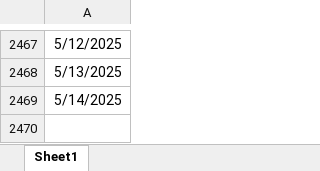
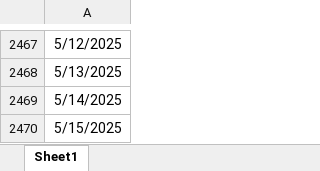
Before and after one commit to ohjiashang/Streamlit_v1, an Excel workbook: data/Dates.xlsx, sheet Sheet1, drawn as a sheet; only a part is shown, gaps mark what is left out; values as stored, in another font and other column widths than the file's, no borders; the diff names each change by its address in the sheet, - before the commit and + after, or states it on an @@ line.

Commit message:
update date

```diff
--- a/data/Dates.xlsx (sheet Sheet1)
+++ b/data/Dates.xlsx (sheet Sheet1)
+row 2470: 5/15/2025
```
